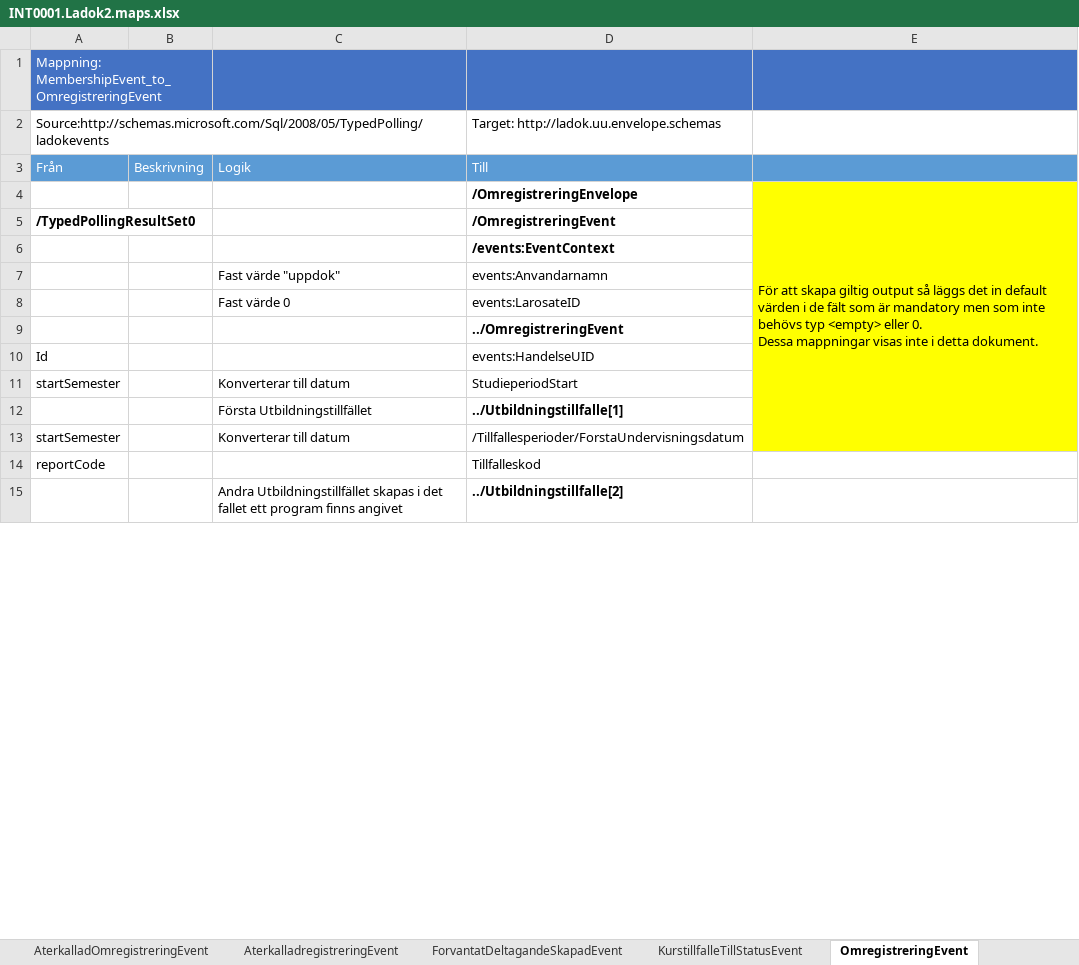
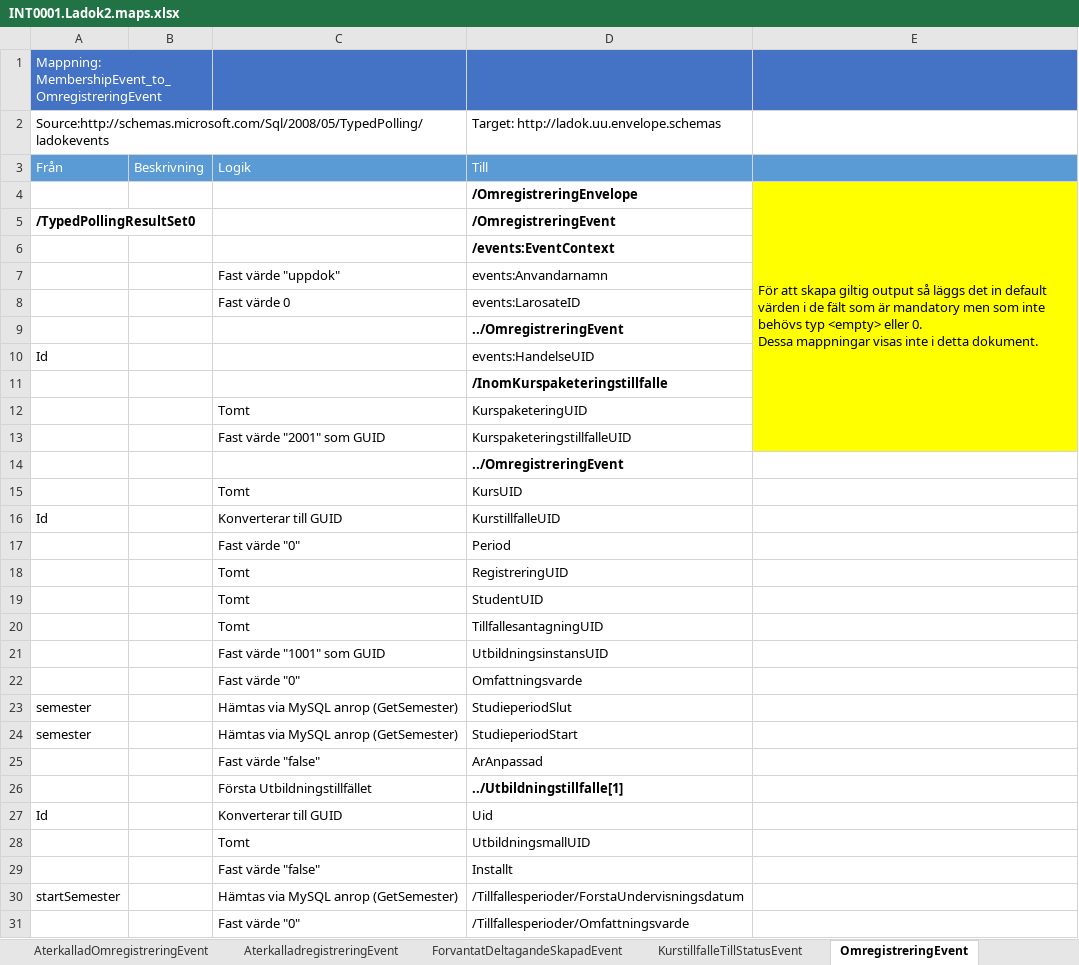
Before and after one commit to uppsala-university/uu-integration-biztalk, an Excel workbook: INT0001.Ladok2.Events/Src/Files/INT0001.Ladok2.maps.xlsx, sheet OmregistreringEvent, drawn as a sheet; only a part is shown; the shorter side is filled out with more unchanged rows; values as stored, in another font and other column widths than the file's, no borders; removed rows and columns are numbered as before the commit, all else as after; the diff covers the shown part only; the diff names each change by its address in the sheet, - before the commit and + after, or states it on an @@ line.

Commit message:
Updated map documentation.

```diff
--- a/INT0001.Ladok2.Events/Src/Files/INT0001.Ladok2.maps.xlsx (sheet OmregistreringEvent)
+++ b/INT0001.Ladok2.Events/Src/Files/INT0001.Ladok2.maps.xlsx (sheet OmregistreringEvent)
-E4:E13 merged
+E4:E13 merged
+row 11:  |  |  | /InomKurspaketeringstillfalle
+row 12:  |  | Tomt | KurspaketeringUID
+row 13:  |  | Fast värde "2001" som GUID | KurspaketeringstillfalleUID
+row 14:  |  |  | ../OmregistreringEvent
+row 15:  |  | Tomt | KursUID
+row 16: Id |  | Konverterar till GUID | KurstillfalleUID
+row 17:  |  | Fast värde "0" | Period
+row 18:  |  | Tomt | RegistreringUID
+row 19:  |  | Tomt | StudentUID
+row 20:  |  | Tomt | TillfallesantagningUID
+row 21:  |  | Fast värde "1001" som GUID | UtbildningsinstansUID
+row 22:  |  | Fast värde "0" | Omfattningsvarde
+row 23: semester |  | Hämtas via MySQL anrop (GetSemester) | StudieperiodSlut
-A24: startSemester
+A24: semester
-C24: Konverterar till datum
+C24: Hämtas via MySQL anrop (GetSemester)
-E24 fill: #FFFF00
+E24 fill: none
+row 25:  |  | Fast värde "false" | ArAnpassad
-E26 fill: #FFFF00
+E26 fill: none
+row 27: Id |  | Konverterar till GUID | Uid
+row 28:  |  | Tomt | UtbildningsmallUID
+row 29:  |  | Fast värde "false" | Installt
-C30: Konverterar till datum
+C30: Hämtas via MySQL anrop (GetSemester)
-E30 fill: #FFFF00
+E30 fill: none
+row 31:  |  | Fast värde "0" | /Tillfallesperioder/Omfattningsvarde
```
Also changed, not shown: 18 added rows, 1 removed row and 3 edited cells elsewhere in this sheet, sheet RegistreringEvent.
